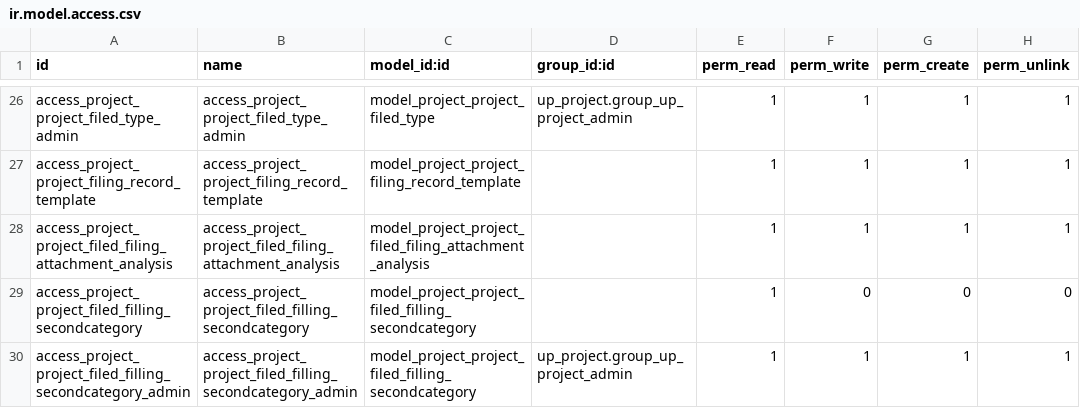
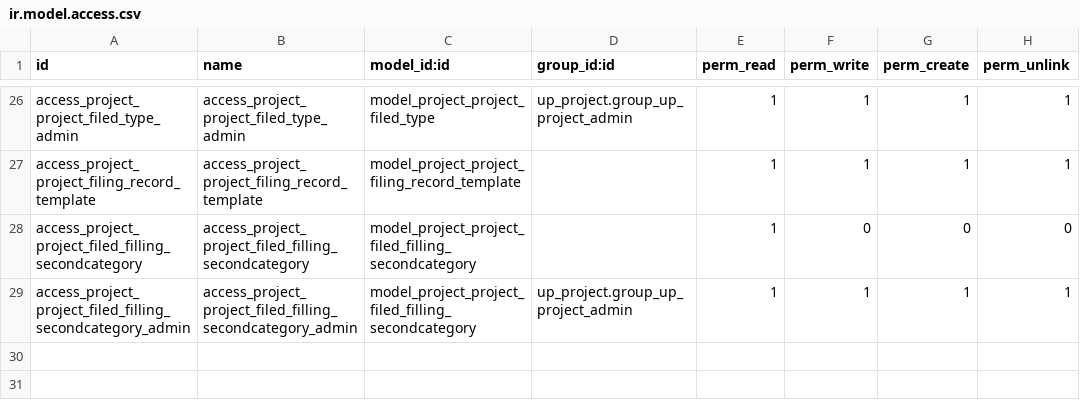
Before and after one commit to diassynthesis/updis-erp, a CSV file: up_project/security/ir.model.access.csv, drawn as a sheet; only a part is shown, gaps mark what is left out.

```diff
--- a/up_project/security/ir.model.access.csv
+++ b/up_project/security/ir.model.access.csv
@@ -27,3 +27,2 @@ access_project_project_filed_type_admin,access_project_project_filed_type_admin,
 access_project_project_filing_record_template,access_project_project_filing_record_template,model_project_project_filing_record_template,,1,1,1,1
-access_project_project_filed_filing_attachment_analysis,access_project_project_filed_filing_attachment_analysis,model_project_project_filed_filing_attachment_analysis,,1,1,1,1
 access_project_project_filed_filling_secondcategory,access_project_project_filed_filling_secondcategory,model_project_project_filed_filling_secondcategory,,1,0,0,0
```
Also changed, not shown: 3 other files.
